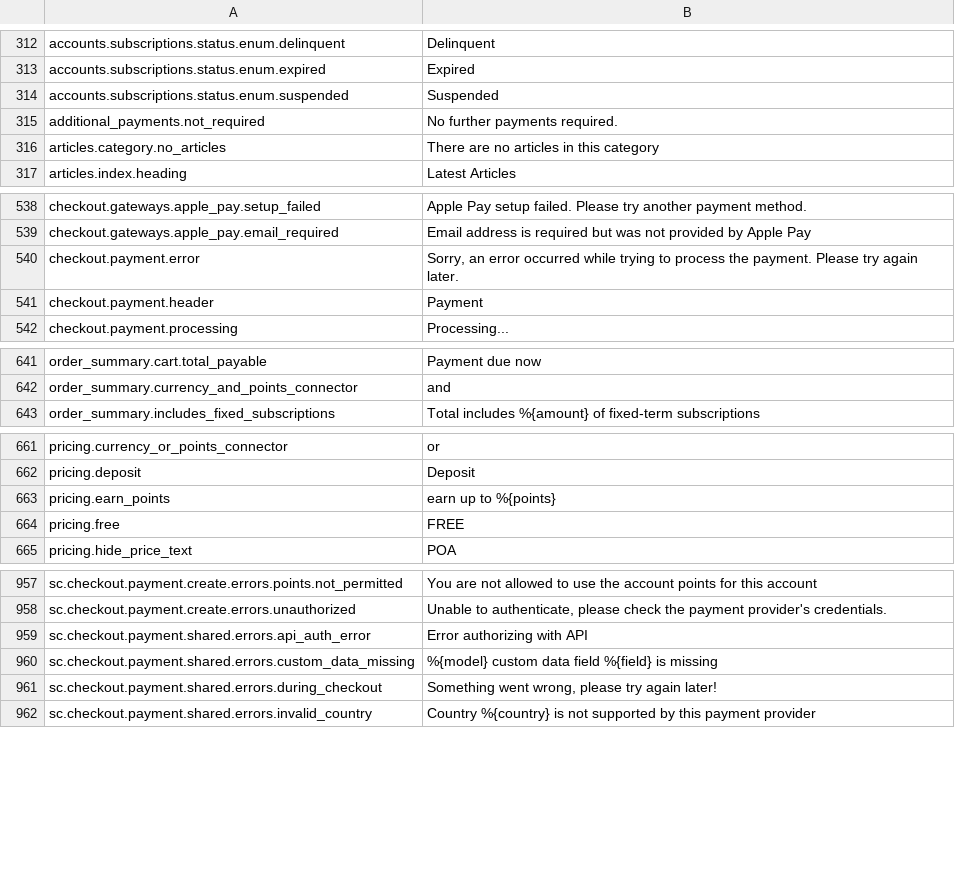
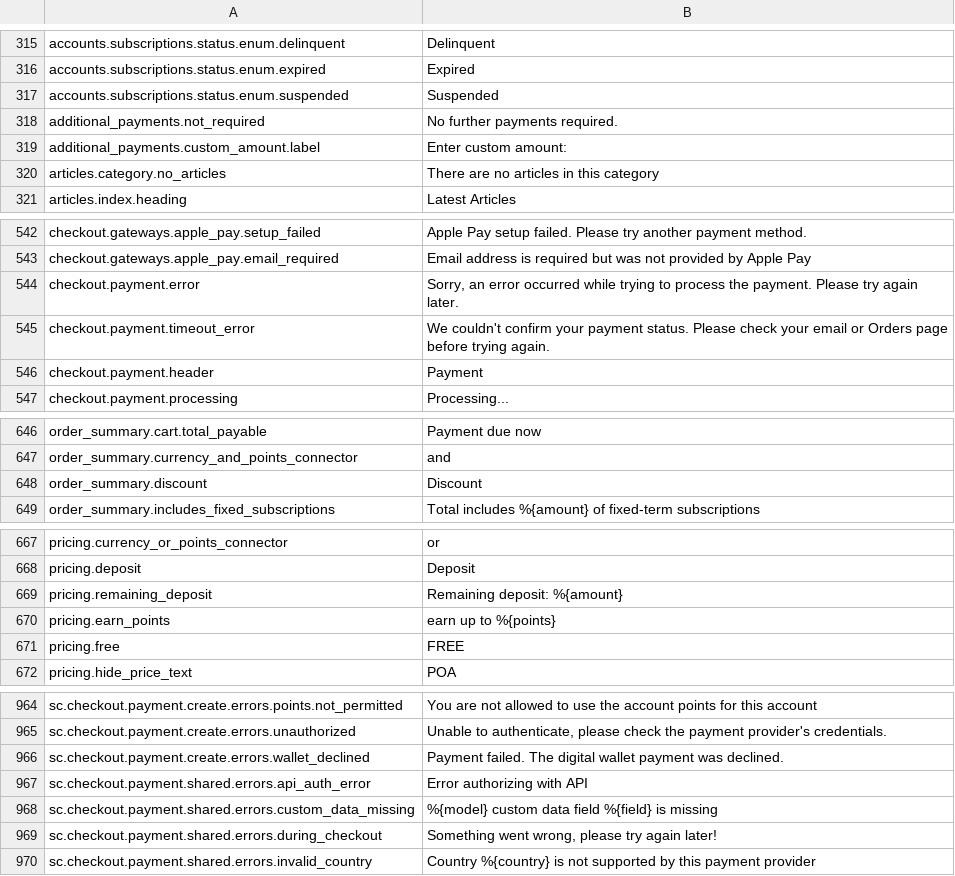
Before and after one commit to GetStoreConnect/base-theme, a CSV file: translations/en.default.csv, drawn as a sheet; only a part is shown, gaps mark what is left out; the diff covers the shown part only; the diff names each change by its address in the sheet, - before the commit and + after, or states it on an @@ line.

```diff
--- a/translations/en.default.csv
+++ b/translations/en.default.csv
+row 319: additional_payments.custom_amount.label | Enter custom amount:
+row 545: checkout.payment.timeout_error | We couldn't confirm your payment status. Please check your email or Orders page before trying again.
+row 648: order_summary.discount | Discount
+row 669: pricing.remaining_deposit | Remaining deposit: %{amount}
+row 966: sc.checkout.payment.create.errors.wallet_declined | Payment failed. The digital wallet payment was declined.
```
Also changed, not shown: 8 added rows, 1 removed row and 1 edited cell elsewhere in this file.
